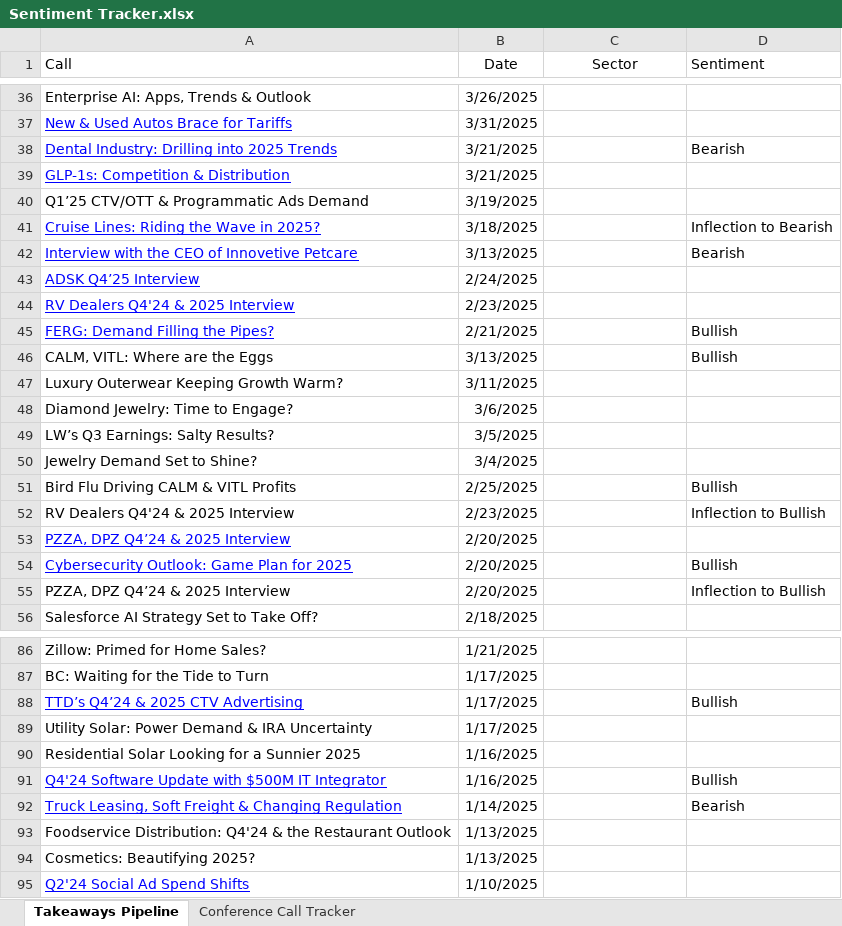
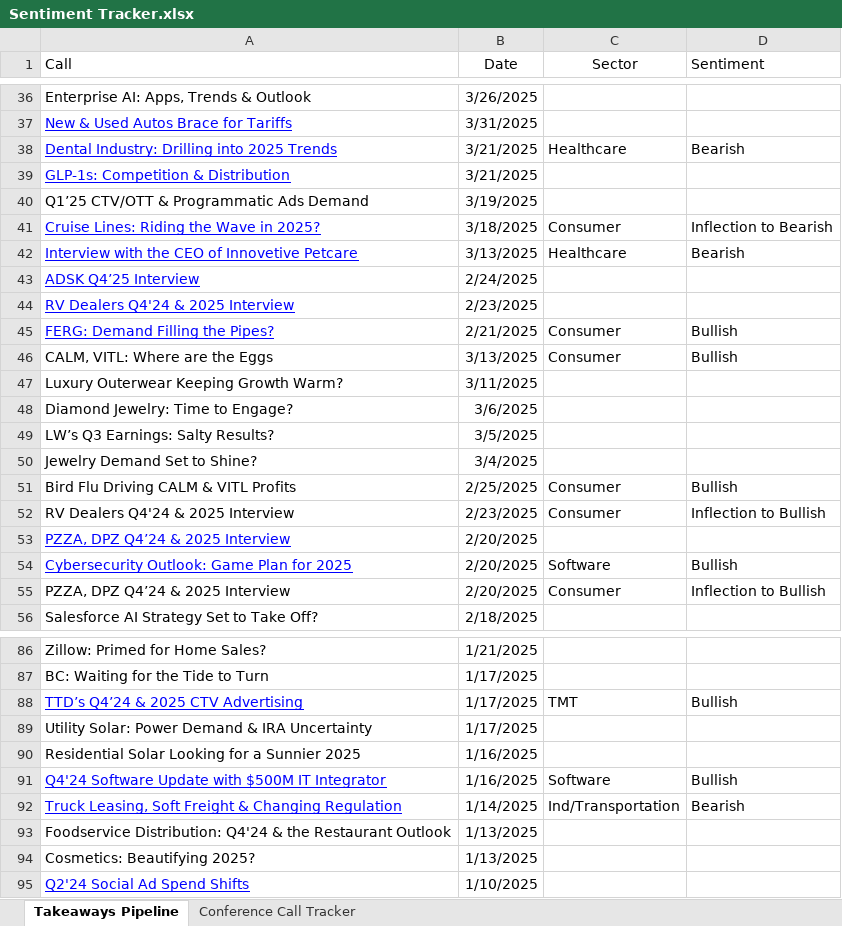
Before and after one commit to tbucci25/SentimentTracker, an Excel workbook: Sentiment Tracker.xlsx, sheet Takeaways Pipeline, drawn as a sheet; only a part is shown, gaps mark what is left out; values as stored, in another font and other column widths than the file's, no borders; table styles not drawn; the diff covers the shown part only; the diff names each change by its address in the sheet, - before the commit and + after, or states it on an @@ line.

```diff
--- a/Sentiment Tracker.xlsx (sheet Takeaways Pipeline)
+++ b/Sentiment Tracker.xlsx (sheet Takeaways Pipeline)
-C38 (Sector): (empty)
+C38 (Sector): Healthcare
-C41 (Sector): (empty)
+C41 (Sector): Consumer
-C42 (Sector): (empty)
+C42 (Sector): Healthcare
-C45:C46 (Sector): (empty)
+C45:C46 (Sector): Consumer
-C51:C52 (Sector): (empty)
+C51:C52 (Sector): Consumer
-C54 (Sector): (empty)
+C54 (Sector): Software
-C55 (Sector): (empty)
+C55 (Sector): Consumer
-C88 (Sector): (empty)
+C88 (Sector): TMT
-C91 (Sector): (empty)
+C91 (Sector): Software
-C92 (Sector): (empty)
+C92 (Sector): Ind/Transportation
```
Also changed, not shown: 27 edited cells elsewhere in this sheet.
